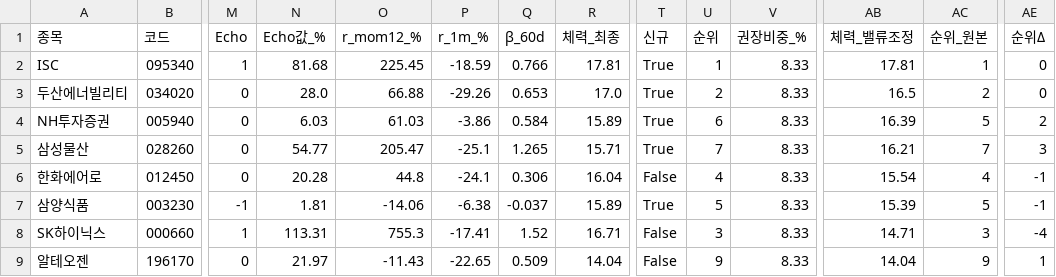
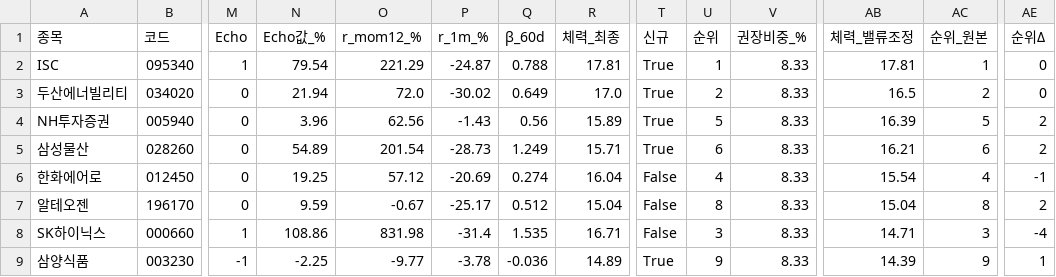
Before and after one commit to luminae21-source/jinwoo-quant-auto, a CSV file: docs/overlay_scores.csv, drawn as a sheet; only a part is shown, gaps mark what is left out; removed rows and columns are numbered as before the commit, all else as after; rows hold the shown columns only; the diff covers the shown part only; the diff names each change by its address in the sheet, - before the commit and + after, or states it on an @@ line.

```diff
--- a/docs/overlay_scores.csv
+++ b/docs/overlay_scores.csv
-N2 (Echo값_%): 81.68
+N2 (Echo값_%): 79.54
-O2 (r_mom12_%): 225.45
+O2 (r_mom12_%): 221.29
-P2 (r_1m_%): -18.59
+P2 (r_1m_%): -24.87
-Q2 (β_60d): 0.766
+Q2 (β_60d): 0.788
-N3 (Echo값_%): 28.0
+N3 (Echo값_%): 21.94
-O3 (r_mom12_%): 66.88
+O3 (r_mom12_%): 72.0
-P3 (r_1m_%): -29.26
+P3 (r_1m_%): -30.02
-Q3 (β_60d): 0.653
+Q3 (β_60d): 0.649
-N4 (Echo값_%): 6.03
+N4 (Echo값_%): 3.96
-O4 (r_mom12_%): 61.03
+O4 (r_mom12_%): 62.56
-P4 (r_1m_%): -3.86
+P4 (r_1m_%): -1.43
-Q4 (β_60d): 0.584
+Q4 (β_60d): 0.56
-U4 (순위): 6
+U4 (순위): 5
-N5 (Echo값_%): 54.77
+N5 (Echo값_%): 54.89
-O5 (r_mom12_%): 205.47
+O5 (r_mom12_%): 201.54
-P5 (r_1m_%): -25.1
+P5 (r_1m_%): -28.73
-Q5 (β_60d): 1.265
+Q5 (β_60d): 1.249
-U5 (순위): 7
+U5 (순위): 6
-AC5 (순위_원본): 7
+AC5 (순위_원본): 6
-AE5 (순위Δ): 3
+AE5 (순위Δ): 2
-N6 (Echo값_%): 20.28
+N6 (Echo값_%): 19.25
-O6 (r_mom12_%): 44.8
+O6 (r_mom12_%): 57.12
-P6 (r_1m_%): -24.1
+P6 (r_1m_%): -20.69
-Q6 (β_60d): 0.306
+Q6 (β_60d): 0.274
-row 7: 삼양식품 | 003230 | -1 | 1.81 | -14.06 | -6.38 | -0.037 | 15.89 | True | 5 | 8.33 | 15.39 | 5 | -1
+row 7: 알테오젠 | 196170 | 0 | 9.59 | -0.67 | -25.17 | 0.512 | 15.04 | False | 8 | 8.33 | 15.04 | 8 | 2
-N8 (Echo값_%): 113.31
+N8 (Echo값_%): 108.86
-O8 (r_mom12_%): 755.3
+O8 (r_mom12_%): 831.98
-P8 (r_1m_%): -17.41
+P8 (r_1m_%): -31.4
-Q8 (β_60d): 1.52
+Q8 (β_60d): 1.535
-row 9: 알테오젠 | 196170 | 0 | 21.97 | -11.43 | -22.65 | 0.509 | 14.04 | False | 9 | 8.33 | 14.04 | 9 | 1
+row 9: 삼양식품 | 003230 | -1 | -2.25 | -9.77 | -3.78 | -0.036 | 14.89 | True | 9 | 8.33 | 14.39 | 9 | 1
```
Also changed, not shown: 50 edited cells elsewhere in this file, docs/v36_scores_latest.csv, docs/v37_1_scores.csv, 10 other files.
